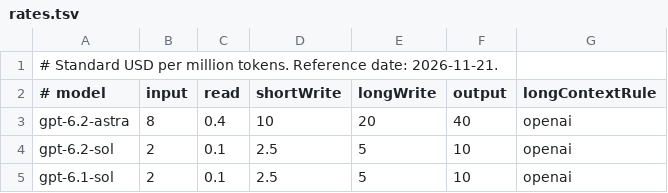
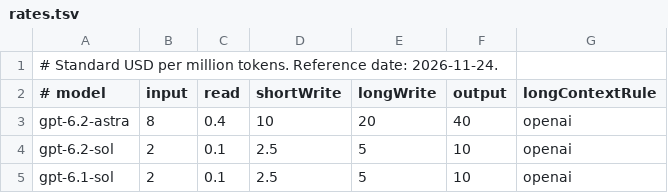
Before and after one commit to jad-eljerdy/slopwatch, a TSV file: Sources/Slopwatch/Resources/rates.tsv, drawn as a sheet; only a part is shown.

Commit message:
Prepare Slopwatch 1.1.13 for Claude Code v2.1.331
Upstream-Event: anthropics/claude-code@v2.1.331

```diff
--- a/Sources/Slopwatch/Resources/rates.tsv
+++ b/Sources/Slopwatch/Resources/rates.tsv
@@ -1,2 +1,2 @@
-# Standard USD per million tokens. Reference date: 2026-11-21.
+# Standard USD per million tokens. Reference date: 2026-11-24.
 # model	input	read	shortWrite	longWrite	output	longContextRule
```
Also changed, not shown: 2 other files.
